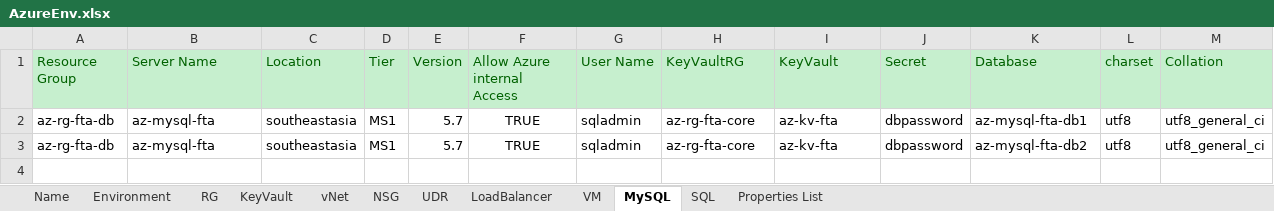
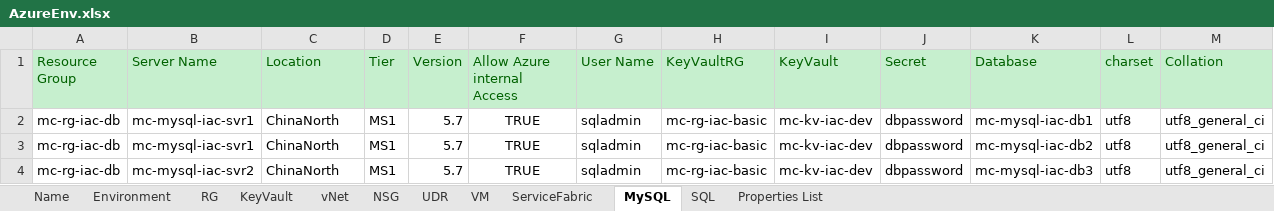
Before and after one commit to XuzhouHuang/azure-infra-as-code, an Excel workbook: AzureEnv.xlsx, sheet MySQL, drawn as a sheet; values as stored, in another font and other column widths than the file's, no borders; the diff names each change by its address in the sheet, - before the commit and + after, or states it on an @@ line.

```diff
--- a/AzureEnv.xlsx (sheet MySQL)
+++ b/AzureEnv.xlsx (sheet MySQL)
-sheet tab: LoadBalancer
+sheet tab: ServiceFabric
-A2:A3 (Resource Group): az-rg-fta-db
+A2:A3 (Resource Group): mc-rg-iac-db
-B2:B3 (Server Name): az-mysql-fta
+B2:B3 (Server Name): mc-mysql-iac-svr1
-C2:C3 (Location): southeastasia
+C2:C3 (Location): ChinaNorth
-H2:H3 (KeyVaultRG): az-rg-fta-core
+H2:H3 (KeyVaultRG): mc-rg-iac-basic
-I2:I3 (KeyVault): az-kv-fta
+I2:I3 (KeyVault): mc-kv-iac-dev
-K2 (Database): az-mysql-fta-db1
+K2 (Database): mc-mysql-iac-db1
-K3 (Database): az-mysql-fta-db2
+K3 (Database): mc-mysql-iac-db2
+row 4: mc-rg-iac-db | mc-mysql-iac-svr2 | ChinaNorth | MS1 | 5.7 | TRUE | sqladmin | mc-rg-iac-basic | mc-kv-iac-dev | dbpassword | mc-mysql-iac-db3 | utf8 | utf8_general_ci
```
Also changed, not shown: sheet NSG, sheet VM, sheet Name, sheet KeyVault, sheet vNet, sheet SQL, 4 more sheets.
